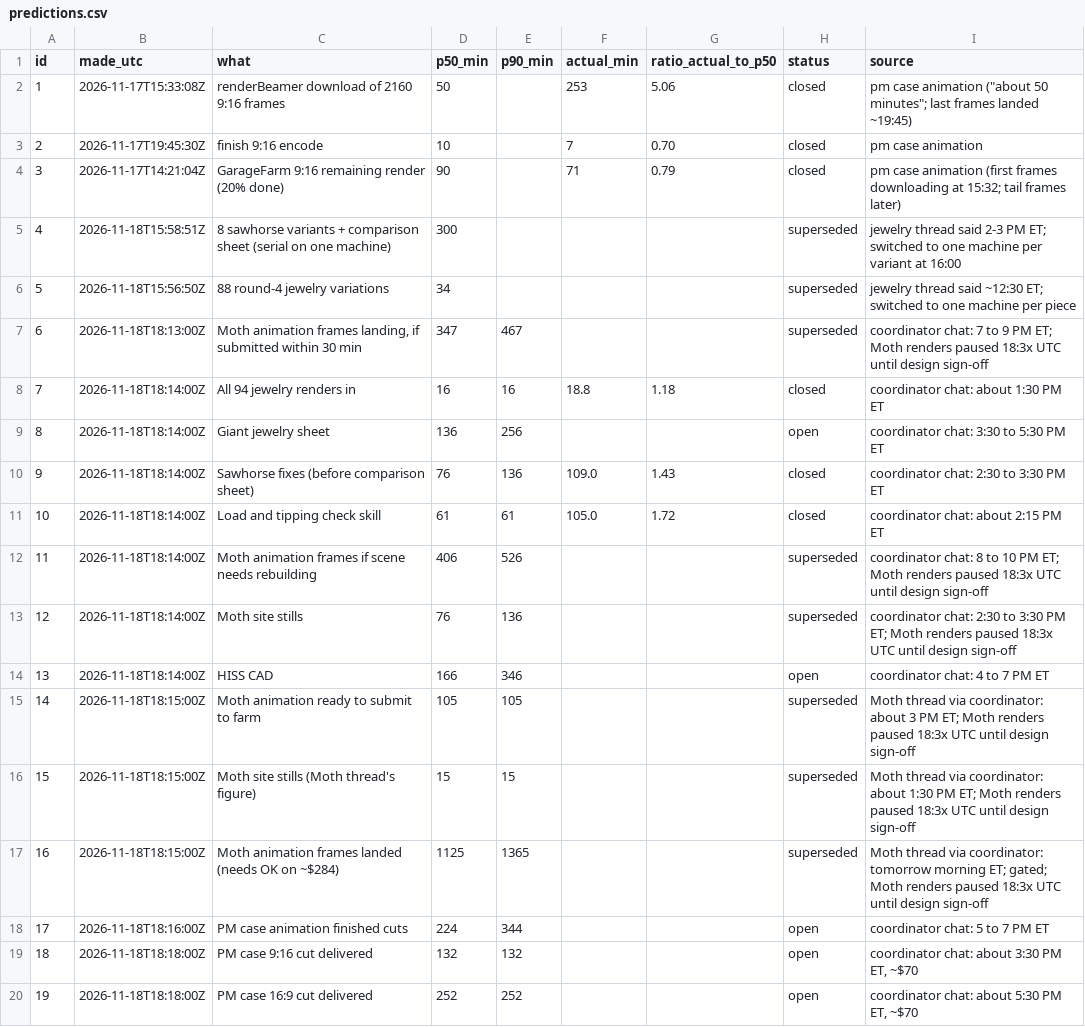
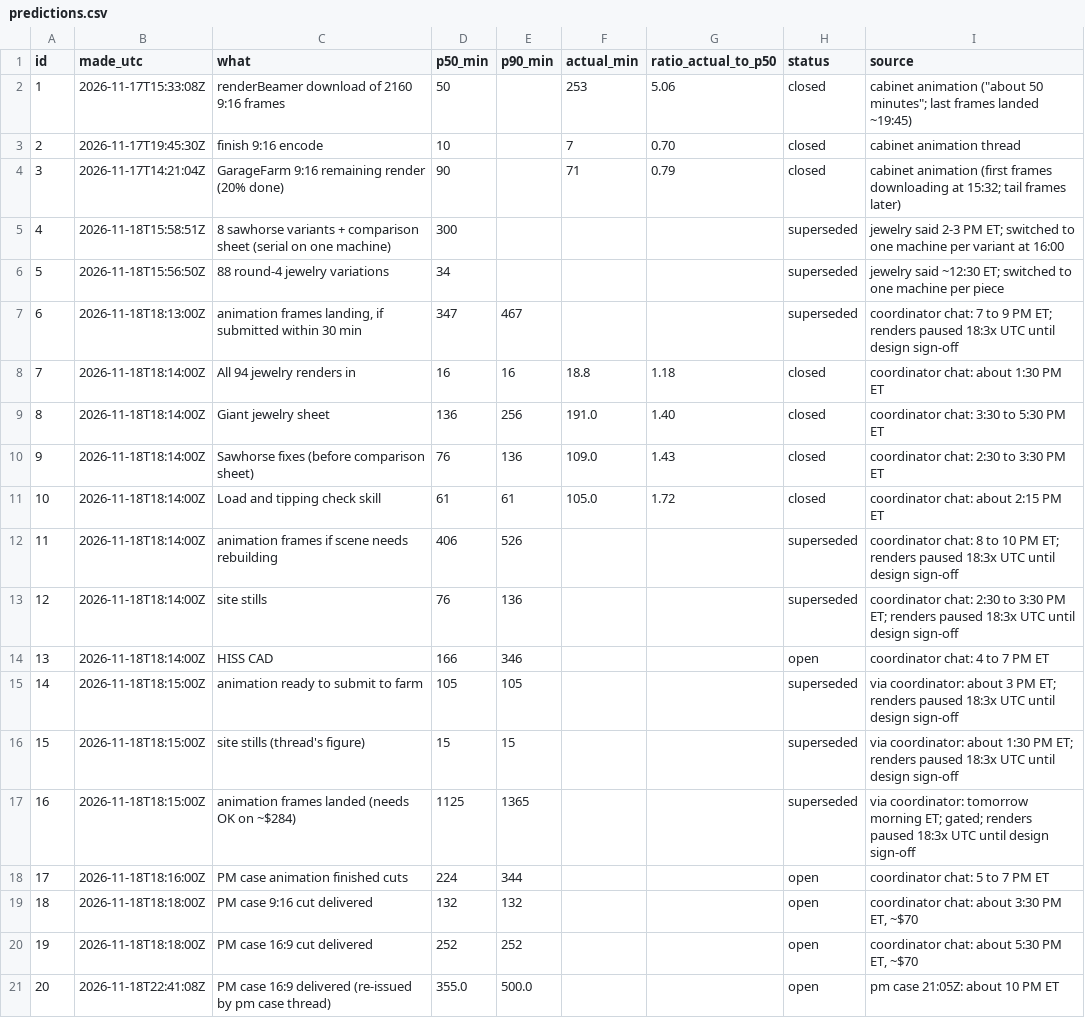
Before and after one commit to alicanrowe/eta-estimating, a CSV file: data/predictions.csv, drawn as a sheet.

```diff
--- a/data/predictions.csv
+++ b/data/predictions.csv
@@ -1,18 +1,18 @@
 id,made_utc,what,p50_min,p90_min,actual_min,ratio_actual_to_p50,status,source
-1,2026-11-17T15:33:08Z,renderBeamer download of 2160 9:16 frames,50,,253,5.06,closed,"pm case animation (""about 50 minutes""; last frames landed ~19:45)"
-2,2026-11-17T19:45:30Z,finish 9:16 encode,10,,7,0.70,closed,pm case animation
-3,2026-11-17T14:21:04Z,GarageFarm 9:16 remaining render (20% done),90,,71,0.79,closed,pm case animation (first frames downloading at 15:32; tail frames later)
-4,2026-11-18T15:58:51Z,8 sawhorse variants + comparison sheet (serial on one machine),300,,,,superseded,jewelry thread said 2-3 PM ET; switched to one machine per variant at 16:00
-5,2026-11-18T15:56:50Z,88 round-4 jewelry variations,34,,,,superseded,jewelry thread said ~12:30 ET; switched to one machine per piece
-6,2026-11-18T18:13:00Z,"Moth animation frames landing, if submitted within 30 min",347,467,,,superseded,coordinator chat: 7 to 9 PM ET; Moth renders paused 18:3x UTC until design sign-off
+1,2026-11-17T15:33:08Z,renderBeamer download of 2160 9:16 frames,50,,253,5.06,closed,"cabinet animation (""about 50 minutes""; last frames landed ~19:45)"
+2,2026-11-17T19:45:30Z,finish 9:16 encode,10,,7,0.70,closed,cabinet animation thread
+3,2026-11-17T14:21:04Z,GarageFarm 9:16 remaining render (20% done),90,,71,0.79,closed,cabinet animation (first frames downloading at 15:32; tail frames later)
+4,2026-11-18T15:58:51Z,8 sawhorse variants + comparison sheet (serial on one machine),300,,,,superseded,jewelry said 2-3 PM ET; switched to one machine per variant at 16:00
+5,2026-11-18T15:56:50Z,88 round-4 jewelry variations,34,,,,superseded,jewelry said ~12:30 ET; switched to one machine per piece
+6,2026-11-18T18:13:00Z,"animation frames landing, if submitted within 30 min",347,467,,,superseded,coordinator chat: 7 to 9 PM ET; renders paused 18:3x UTC until design sign-off
 7,2026-11-18T18:14:00Z,All 94 jewelry renders in,16,16,18.8,1.18,closed,coordinator chat: about 1:30 PM ET
-8,2026-11-18T18:14:00Z,Giant jewelry sheet,136,256,,,open,coordinator chat: 3:30 to 5:30 PM ET
+8,2026-11-18T18:14:00Z,Giant jewelry sheet,136,256,191.0,1.40,closed,coordinator chat: 3:30 to 5:30 PM ET
 9,2026-11-18T18:14:00Z,Sawhorse fixes (before comparison sheet),76,136,109.0,1.43,closed,coordinator chat: 2:30 to 3:30 PM ET
 10,2026-11-18T18:14:00Z,Load and tipping check skill,61,61,105.0,1.72,closed,coordinator chat: about 2:15 PM ET
-11,2026-11-18T18:14:00Z,Moth animation frames if scene needs rebuilding,406,526,,,superseded,coordinator chat: 8 to 10 PM ET; Moth renders paused 18:3x UTC until design sign-off
-12,2026-11-18T18:14:00Z,Moth site stills,76,136,,,superseded,coordinator chat: 2:30 to 3:30 PM ET; Moth renders paused 18:3x UTC until design sign-off
+11,2026-11-18T18:14:00Z,animation frames if scene needs rebuilding,406,526,,,superseded,coordinator chat: 8 to 10 PM ET; renders paused 18:3x UTC until design sign-off
+12,2026-11-18T18:14:00Z,site stills,76,136,,,superseded,coordinator chat: 2:30 to 3:30 PM ET; renders paused 18:3x UTC until design sign-off
 13,2026-11-18T18:14:00Z,HISS CAD,166,346,,,open,coordinator chat: 4 to 7 PM ET
-14,2026-11-18T18:15:00Z,Moth animation ready to submit to farm,105,105,,,superseded,Moth thread via coordinator: about 3 PM ET; Moth renders paused 18:3x UTC until design sign-off
-15,2026-11-18T18:15:00Z,Moth site stills (Moth thread's figure),15,15,,,superseded,Moth thread via coordinator: about 1:30 PM ET; Moth renders paused 18:3x UTC until design sign-off
-16,2026-11-18T18:15:00Z,Moth animation frames landed (needs OK on ~$284),1125,1365,,,superseded,Moth thread via coordinator: tomorrow morning ET; gated; Moth renders paused 18:3x UTC until design sign-off
+14,2026-11-18T18:15:00Z,animation ready to submit to farm,105,105,,,superseded,via coordinator: about 3 PM ET; renders paused 18:3x UTC until design sign-off
+15,2026-11-18T18:15:00Z,site stills (thread's figure),15,15,,,superseded,via coordinator: about 1:30 PM ET; renders paused 18:3x UTC until design sign-off
+16,2026-11-18T18:15:00Z,animation frames landed (needs OK on ~$284),1125,1365,,,superseded,via coordinator: tomorrow morning ET; gated; renders paused 18:3x UTC until design sign-off
 17,2026-11-18T18:16:00Z,PM case animation finished cuts,224,344,,,open,coordinator chat: 5 to 7 PM ET
@@ -20 +20,2 @@ id,made_utc,what,p50_min,p90_min,actual_min,ratio_actual_to_p50,status,source
 19,2026-11-18T18:18:00Z,PM case 16:9 cut delivered,252,252,,,open,"coordinator chat: about 5:30 PM ET, ~$70"
+20,2026-11-18T22:41:08Z,PM case 16:9 delivered (re-issued by pm case thread),355.0,500.0,,,open,pm case 21:05Z: about 10 PM ET
```
Also changed, not shown: data/observations.csv, 2 other files.
